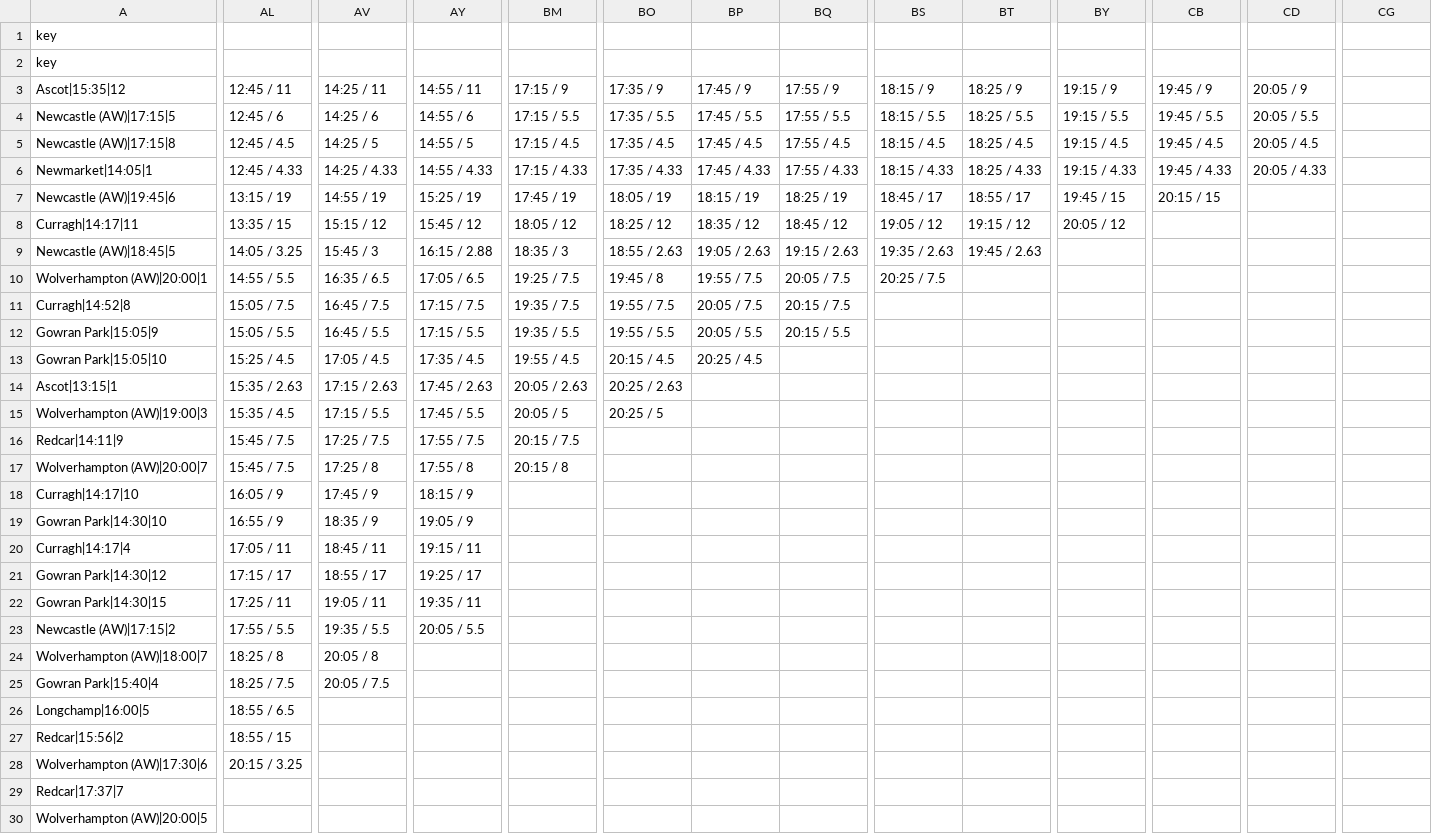
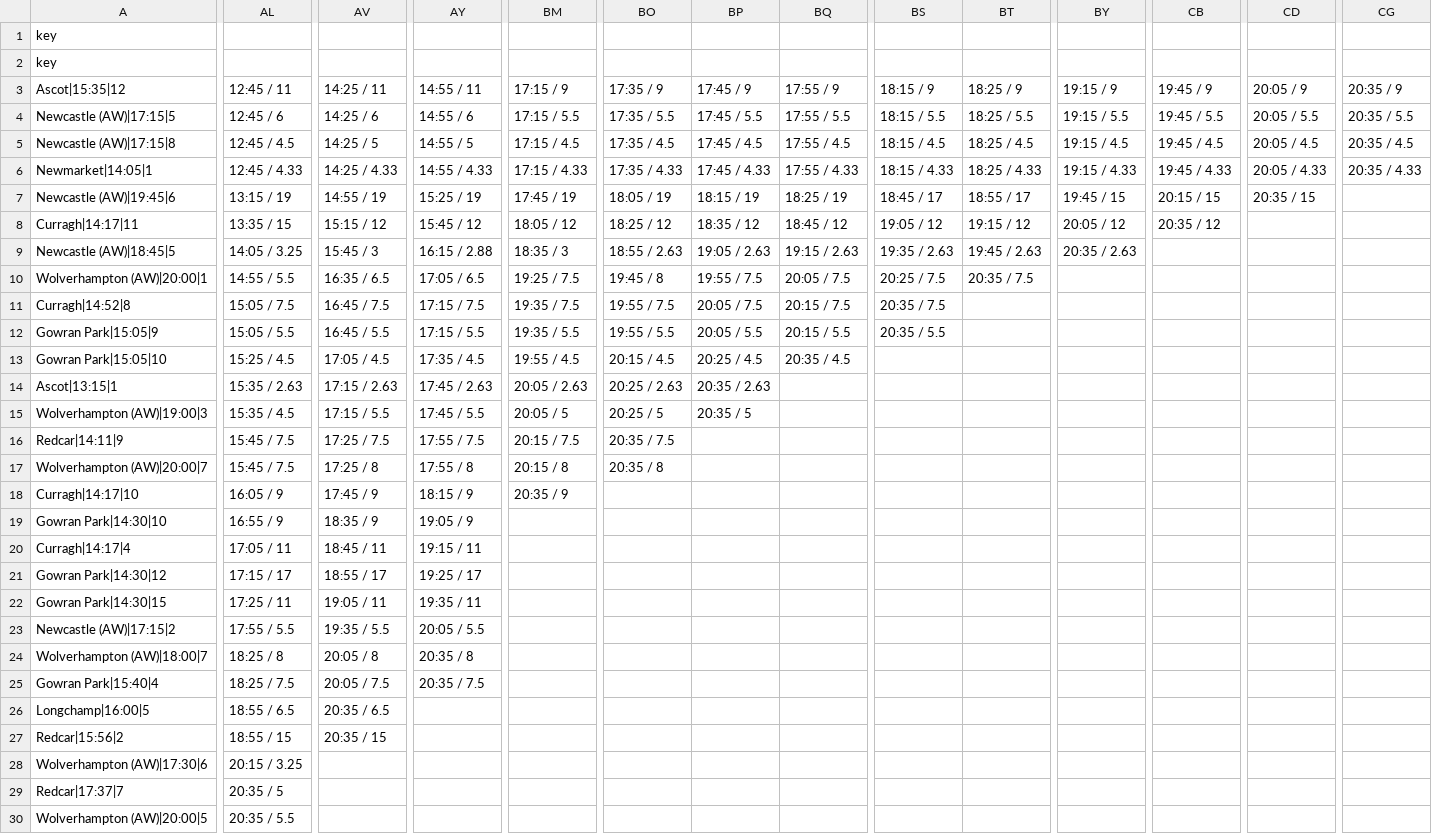
Before and after one commit to ukhorse888uk/dashboard, a CSV file: csv/dropodds.csv, drawn as a sheet; only a part is shown, gaps mark what is left out; the diff covers the shown part only; the diff names each change by its address in the sheet, - before the commit and + after, or states it on an @@ line.

```diff
--- a/csv/dropodds.csv
+++ b/csv/dropodds.csv
-CG3: (empty)
+CG3: 20:35 / 9
-CG4: (empty)
+CG4: 20:35 / 5.5
-CG5: (empty)
+CG5: 20:35 / 4.5
-CG6: (empty)
+CG6: 20:35 / 4.33
-CD7: (empty)
+CD7: 20:35 / 15
-CB8: (empty)
+CB8: 20:35 / 12
-BY9: (empty)
+BY9: 20:35 / 2.63
-BT10: (empty)
+BT10: 20:35 / 7.5
-BS11: (empty)
+BS11: 20:35 / 7.5
-BS12: (empty)
+BS12: 20:35 / 5.5
-BQ13: (empty)
+BQ13: 20:35 / 4.5
-BP14: (empty)
+BP14: 20:35 / 2.63
-BP15: (empty)
+BP15: 20:35 / 5
-BO16: (empty)
+BO16: 20:35 / 7.5
-BO17: (empty)
+BO17: 20:35 / 8
-BM18: (empty)
+BM18: 20:35 / 9
-AY24: (empty)
+AY24: 20:35 / 8
-AY25: (empty)
+AY25: 20:35 / 7.5
-AV26: (empty)
+AV26: 20:35 / 6.5
-AV27: (empty)
+AV27: 20:35 / 15
-AL29: (empty)
+AL29: 20:35 / 5
-AL30: (empty)
+AL30: 20:35 / 5.5
```
Also changed, not shown: 7 edited cells elsewhere in this file, csv/racecard2.csv.
